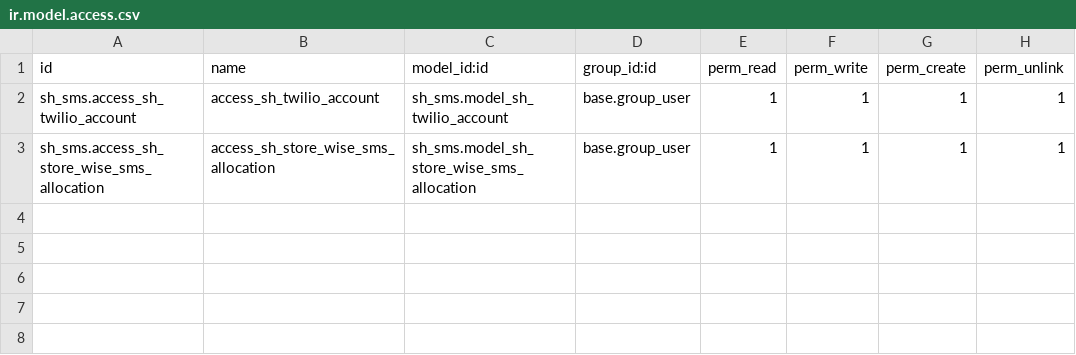
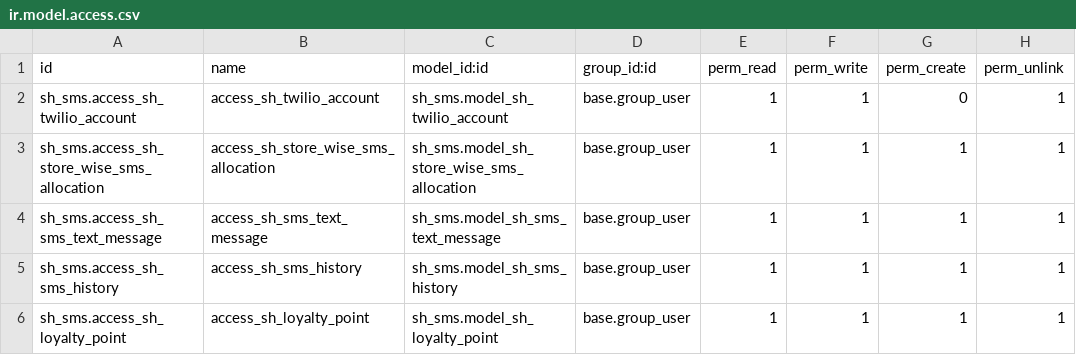
Before and after one commit to virajk-softhealer/Odoo_Module, a CSV file: sh_sms/security/ir.model.access.csv, drawn as a sheet.

```diff
--- a/sh_sms/security/ir.model.access.csv
+++ b/sh_sms/security/ir.model.access.csv
@@ -1,3 +1,6 @@
 id,name,model_id:id,group_id:id,perm_read,perm_write,perm_create,perm_unlink
-sh_sms.access_sh_twilio_account,access_sh_twilio_account,sh_sms.model_sh_twilio_account,base.group_user,1,1,1,1
+sh_sms.access_sh_twilio_account,access_sh_twilio_account,sh_sms.model_sh_twilio_account,base.group_user,1,1,0,1
 sh_sms.access_sh_store_wise_sms_allocation,access_sh_store_wise_sms_allocation,sh_sms.model_sh_store_wise_sms_allocation,base.group_user,1,1,1,1
+sh_sms.access_sh_sms_text_message,access_sh_sms_text_message,sh_sms.model_sh_sms_text_message,base.group_user,1,1,1,1
+sh_sms.access_sh_sms_history,access_sh_sms_history,sh_sms.model_sh_sms_history,base.group_user,1,1,1,1
+sh_sms.access_sh_loyalty_point,access_sh_loyalty_point,sh_sms.model_sh_loyalty_point,base.group_user,1,1,1,1
```
Also changed, not shown: 22 other files.
